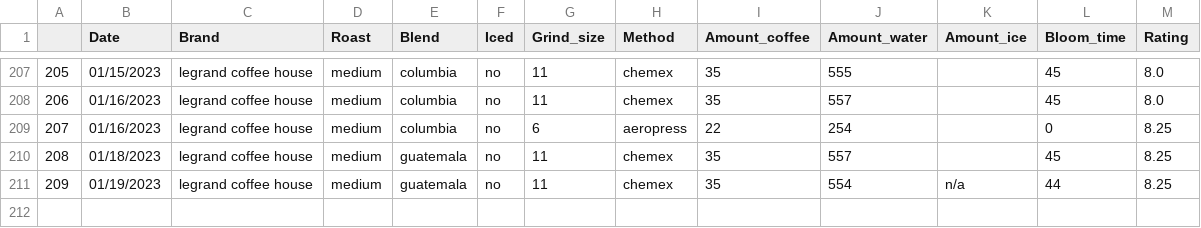
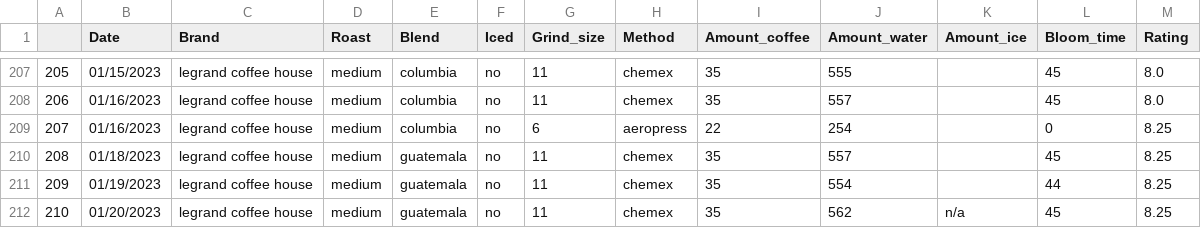
Before and after one commit to TomPMcGuire37/Coffee2, a CSV file: coffee.csv, drawn as a sheet; only a part is shown, gaps mark what is left out.

Commit message:
Added daily coffee data

```diff
--- a/coffee.csv
+++ b/coffee.csv
@@ -210,2 +210,3 @@
 208,01/18/2023,legrand coffee house,medium,guatemala,no,11,chemex,35,557,,45,8.25
-209,01/19/2023,legrand coffee house,medium,guatemala,no,11,chemex,35,554,n/a,44,8.25
+209,01/19/2023,legrand coffee house,medium,guatemala,no,11,chemex,35,554,,44,8.25
+210,01/20/2023,legrand coffee house,medium,guatemala,no,11,chemex,35,562,n/a,45,8.25
```
Also changed, not shown: 1 other file.
